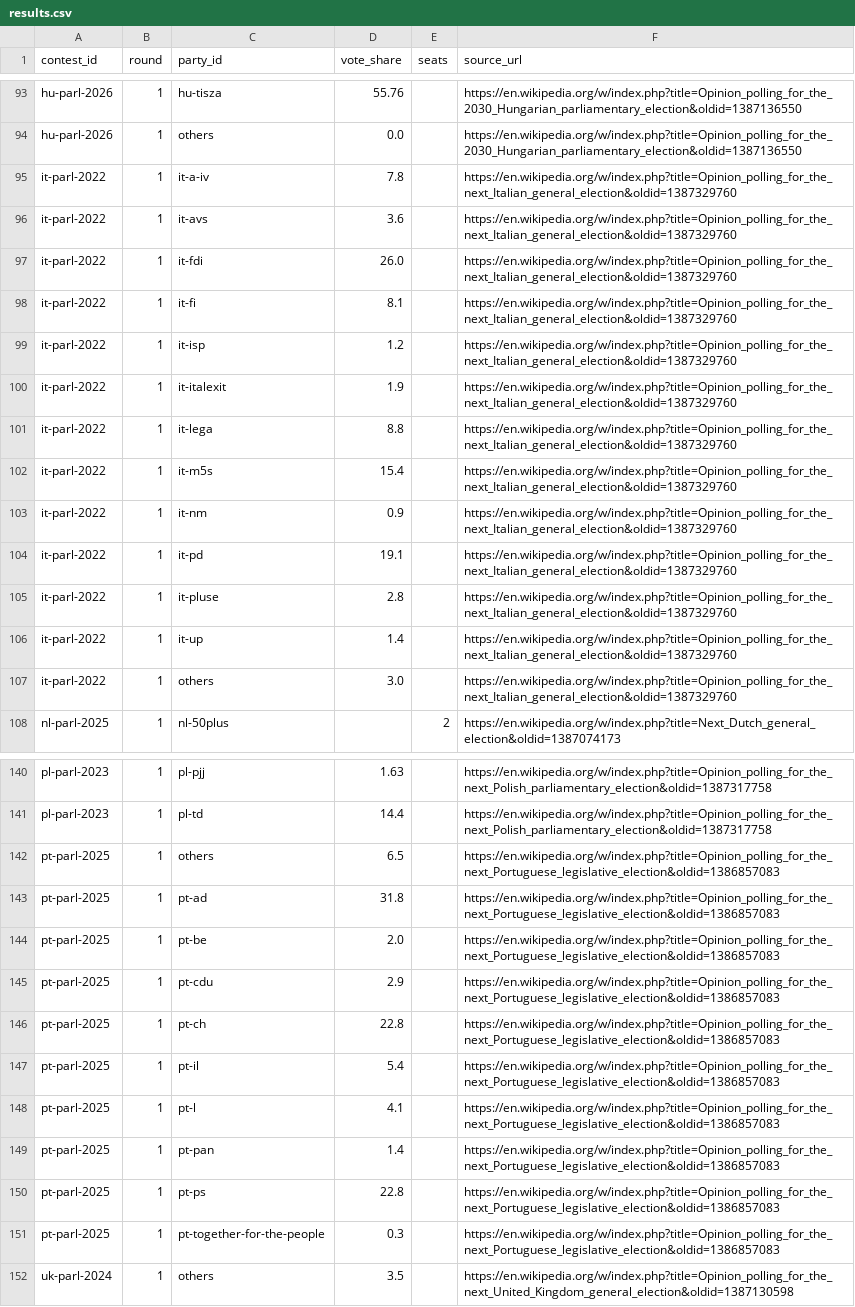
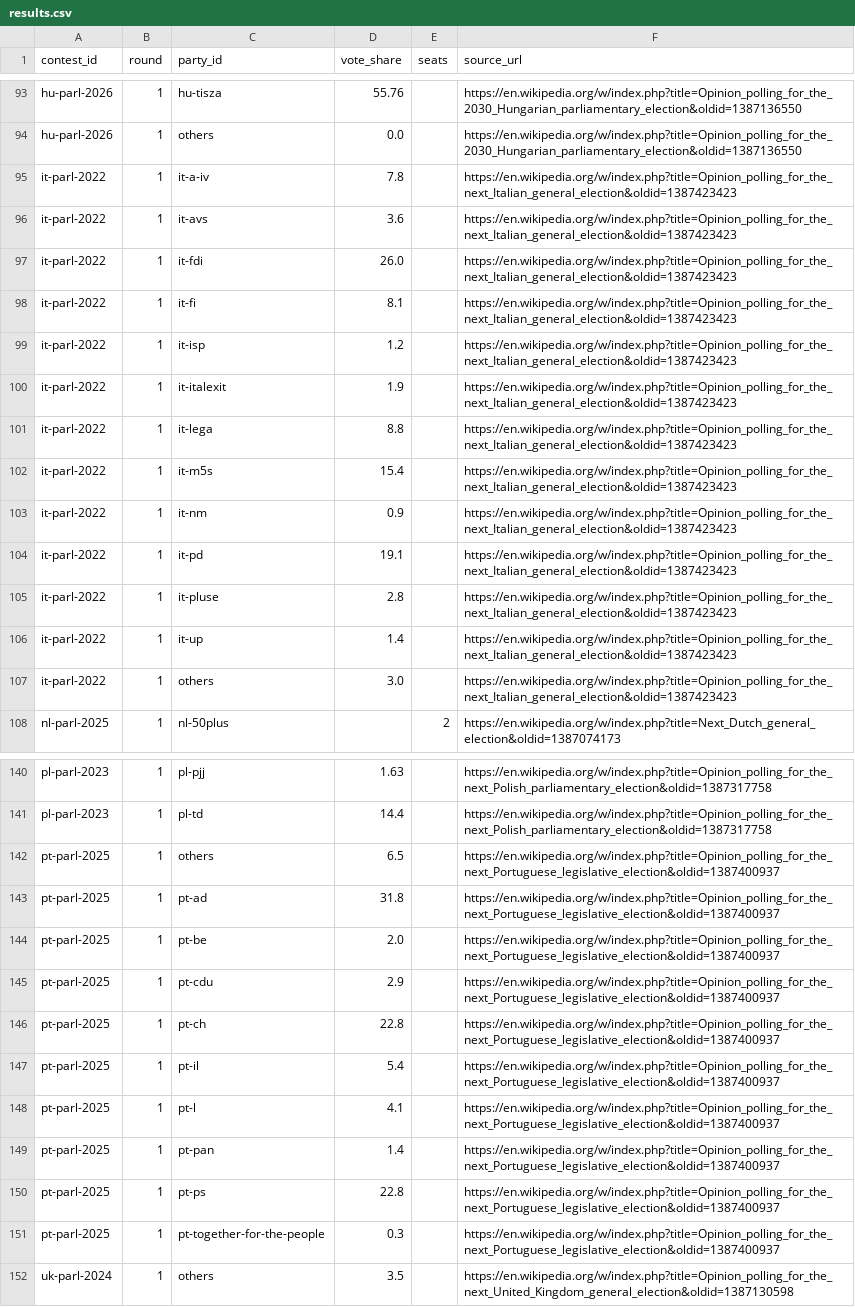
Before and after one commit to adrianchiu1/eu-polls-dashboard, a CSV file: data/results.csv, drawn as a sheet; only a part is shown, gaps mark what is left out; the diff covers the shown part only; the diff names each change by its address in the sheet, - before the commit and + after, or states it on an @@ line.

```diff
--- a/data/results.csv
+++ b/data/results.csv
-F95:F107 (source_url): https://en.wikipedia.org/w/index.php?title=Opinion_polling_for_the_next_Italian_general_election&oldid=1387329760
+F95:F107 (source_url): https://en.wikipedia.org/w/index.php?title=Opinion_polling_for_the_next_Italian_general_election&oldid=1387423423
-F142:F151 (source_url): https://en.wikipedia.org/w/index.php?title=Opinion_polling_for_the_next_Portuguese_legislative_election&oldid=1386857083
+F142:F151 (source_url): https://en.wikipedia.org/w/index.php?title=Opinion_polling_for_the_next_Portuguese_legislative_election&oldid=1387400937
```
Also changed, not shown: 21 added rows and 19 edited cells elsewhere in this file, data/averages_CZ.csv, data/averages_DK.csv, 24 other files.
